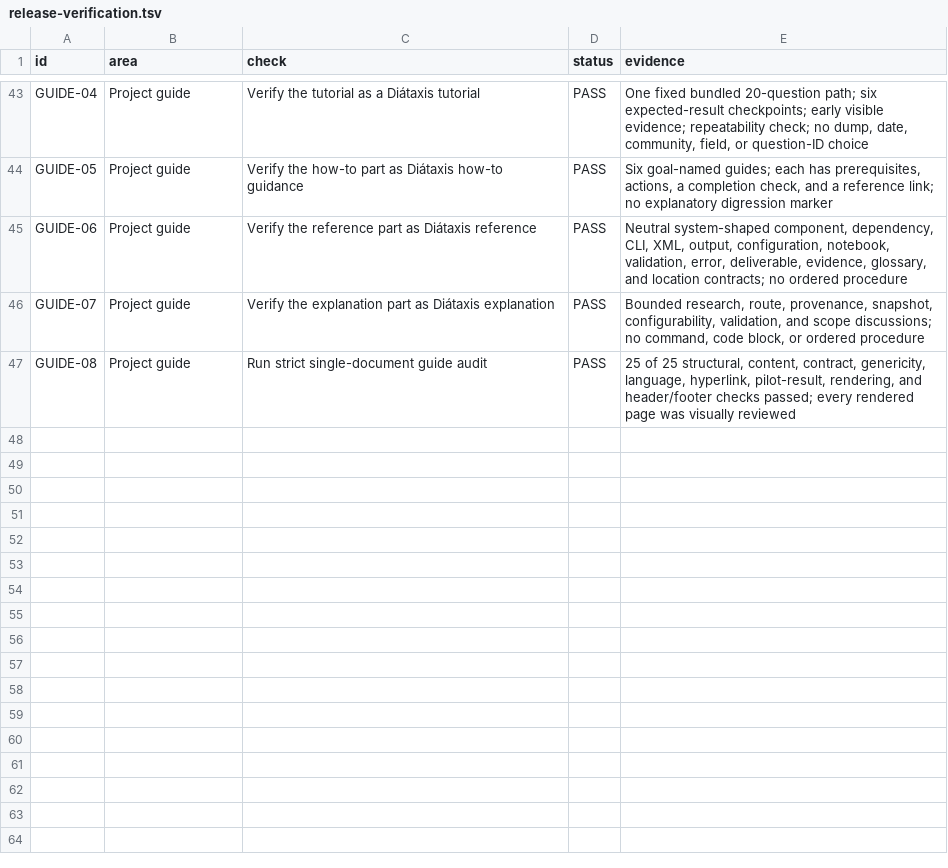
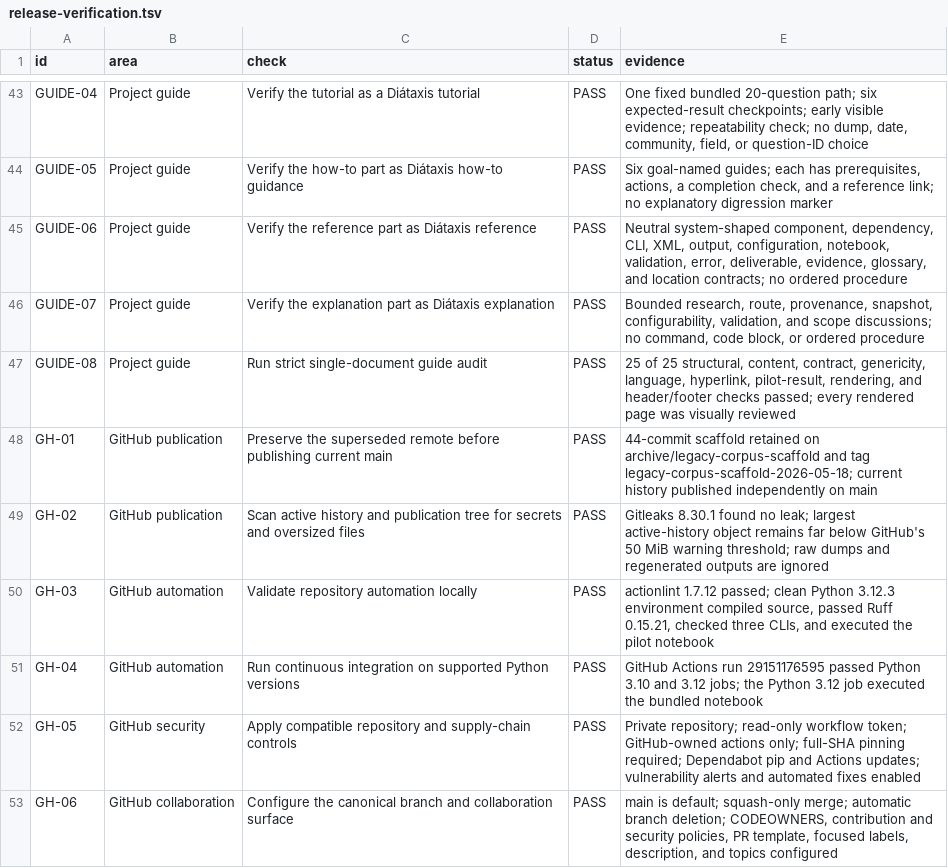
Before and after one commit to thearmankarapetyan/stackexchange-difficulty, a TSV file: docs/reference/release-verification.tsv, drawn as a sheet; only a part is shown, gaps mark what is left out.

Commit message:
docs: record verified GitHub publication

```diff
--- a/docs/reference/release-verification.tsv
+++ b/docs/reference/release-verification.tsv
@@ -47 +47,7 @@ GUIDE-07	Project guide	Verify the explanation part as Diátaxis explanation	PASS
 GUIDE-08	Project guide	Run strict single-document guide audit	PASS	25 of 25 structural, content, contract, genericity, language, hyperlink, pilot-result, rendering, and header/footer checks passed; every rendered page was visually reviewed
+GH-01	GitHub publication	Preserve the superseded remote before publishing current main	PASS	44-commit scaffold retained on archive/legacy-corpus-scaffold and tag legacy-corpus-scaffold-2026-05-18; current history published independently on main
+GH-02	GitHub publication	Scan active history and publication tree for secrets and oversized files	PASS	Gitleaks 8.30.1 found no leak; largest active-history object remains far below GitHub's 50 MiB warning threshold; raw dumps and regenerated outputs are ignored
+GH-03	GitHub automation	Validate repository automation locally	PASS	actionlint 1.7.12 passed; clean Python 3.12.3 environment compiled source, passed Ruff 0.15.21, checked three CLIs, and executed the pilot notebook
+GH-04	GitHub automation	Run continuous integration on supported Python versions	PASS	GitHub Actions run 29151176595 passed Python 3.10 and 3.12 jobs; the Python 3.12 job executed the bundled notebook
+GH-05	GitHub security	Apply compatible repository and supply-chain controls	PASS	Private repository; read-only workflow token; GitHub-owned actions only; full-SHA pinning required; Dependabot pip and Actions updates; vulnerability alerts and automated fixes enabled
+GH-06	GitHub collaboration	Configure the canonical branch and collaboration surface	PASS	main is default; squash-only merge; automatic branch deletion; CODEOWNERS, contribution and security policies, PR template, focused labels, description, and topics configured
```
Also changed, not shown: 3 other files.
